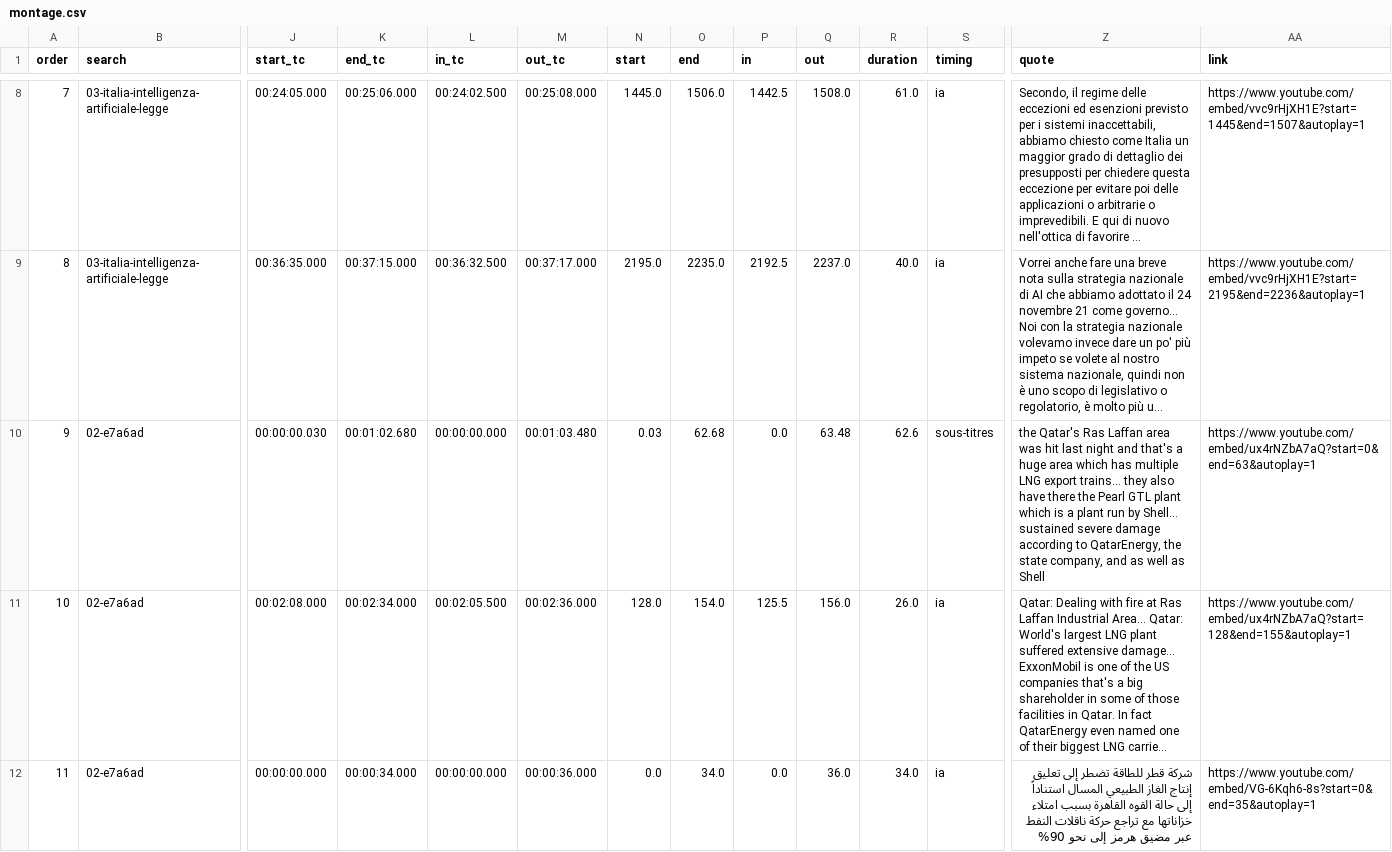
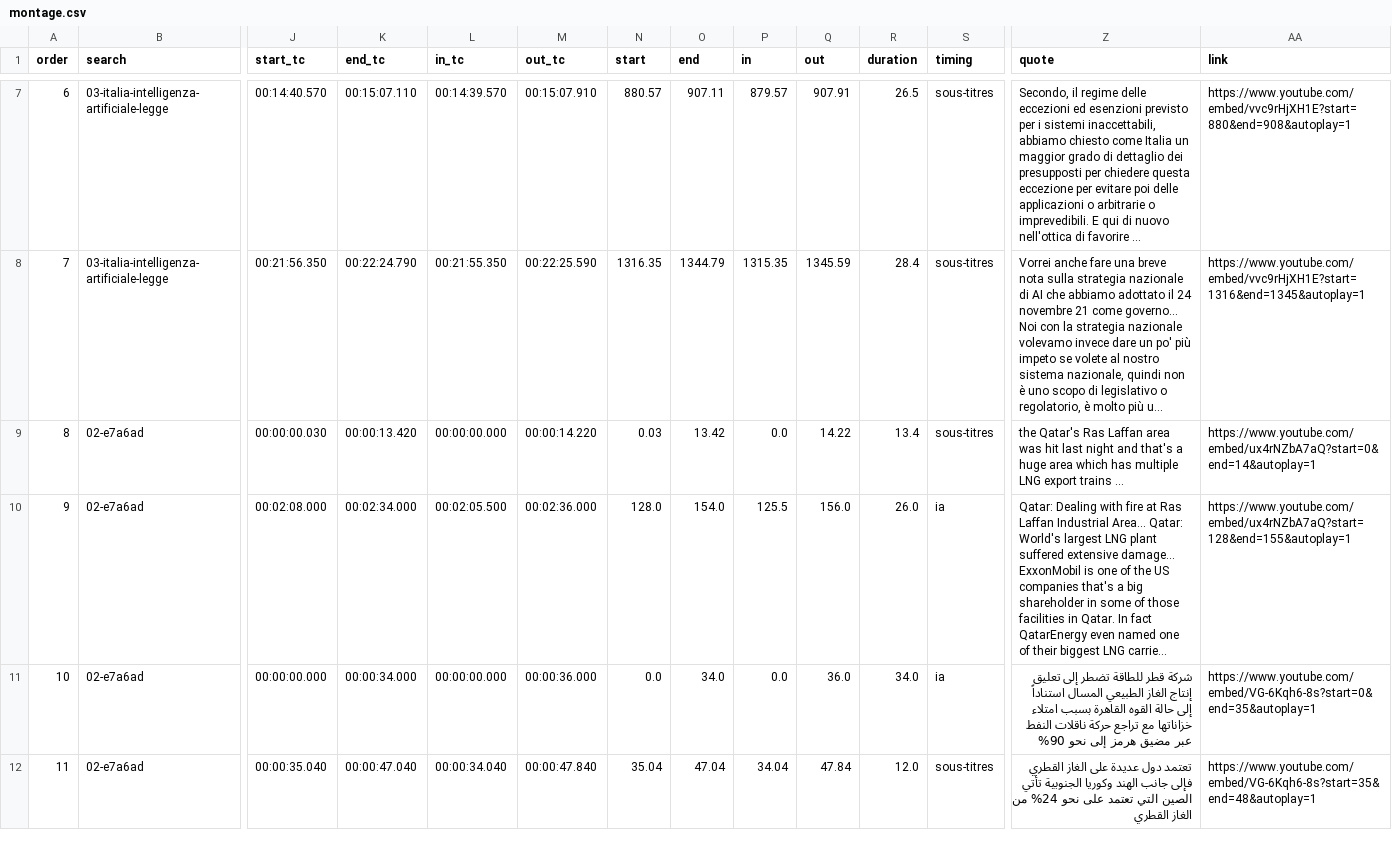
Before and after one commit to MaxMcNeil/Vid-o-presse-finder, a CSV file: results/2026-10-24_1611_n12/montage.csv, drawn as a sheet; only a part is shown, gaps mark what is left out; the shorter side is filled out with more unchanged rows; long unchanged cells end in …; addresses are those after the commit; the diff covers the shown part only; the diff names each change by its address in the sheet, - before the commit and + after, or states it on an @@ line.

Commit message:
précision téléphone : 24 extrait(s) recalé(s) sur les sous-titres (2026-10-24_1322_n9, 2026-10-24_1525_n10, 2026-10-24_1611_n12, 2026-10-24_1642_n13, 2026-10-24_1831_n14, 2026-10-24_1850_n15)

```diff
--- a/results/2026-10-24_1611_n12/montage.csv
+++ b/results/2026-10-24_1611_n12/montage.csv
@@ column A (order) renumbered from row 7 down @@
-J7 (start_tc): 00:24:05.000
+J7 (start_tc): 00:14:40.570
-K7 (end_tc): 00:25:06.000
+K7 (end_tc): 00:15:07.110
-L7 (in_tc): 00:24:02.500
+L7 (in_tc): 00:14:39.570
-M7 (out_tc): 00:25:08.000
+M7 (out_tc): 00:15:07.910
-N7 (start): 1445.0
+N7 (start): 880.57
-O7 (end): 1506.0
+O7 (end): 907.11
-P7 (in): 1442.5
+P7 (in): 879.57
-Q7 (out): 1508.0
+Q7 (out): 907.91
-R7 (duration): 61.0
+R7 (duration): 26.5
-S7:S8 (timing): ia
+S7:S8 (timing): sous-titres
-AA7 (link): https://www.youtube.com/embed/vvc9rHjXH1E?start=1445&end=1507&autoplay=1
+AA7 (link): https://www.youtube.com/embed/vvc9rHjXH1E?start=880&end=908&autoplay=1
-J8 (start_tc): 00:36:35.000
+J8 (start_tc): 00:21:56.350
-K8 (end_tc): 00:37:15.000
+K8 (end_tc): 00:22:24.790
-L8 (in_tc): 00:36:32.500
+L8 (in_tc): 00:21:55.350
-M8 (out_tc): 00:37:17.000
+M8 (out_tc): 00:22:25.590
-N8 (start): 2195.0
+N8 (start): 1316.35
-O8 (end): 2235.0
+O8 (end): 1344.79
-P8 (in): 2192.5
+P8 (in): 1315.35
-Q8 (out): 2237.0
+Q8 (out): 1345.59
-R8 (duration): 40.0
+R8 (duration): 28.4
-AA8 (link): https://www.youtube.com/embed/vvc9rHjXH1E?start=2195&end=2236&autoplay=1
+AA8 (link): https://www.youtube.com/embed/vvc9rHjXH1E?start=1316&end=1345&autoplay=1
-K9 (end_tc): 00:01:02.680
+K9 (end_tc): 00:00:13.420
-M9 (out_tc): 00:01:03.480
+M9 (out_tc): 00:00:14.220
-O9 (end): 62.68
+O9 (end): 13.42
-Q9 (out): 63.48
+Q9 (out): 14.22
-R9 (duration): 62.6
+R9 (duration): 13.4
-Z9 (quote): …LNG export trains... they also have there the Pearl GTL plant which is a plant run by Shell... sustained severe damage according to QatarEnergy, the state company, and as well as Shell
+Z9 (quote): …LNG export trains …
-AA9 (link): https://www.youtube.com/embed/ux4rNZbA7aQ?start=0&end=63&autoplay=1
+AA9 (link): https://www.youtube.com/embed/ux4rNZbA7aQ?start=0&end=14&autoplay=1
```
Also changed, not shown: 2 removed rows and 40 edited cells elsewhere in this file, results/2026-10-24_1322_n9/02-la-france-jeunesse-sans-espoir/montage.csv, results/2026-10-24_1611_n12/02-e7a6ad/montage.csv, 43 other files.
